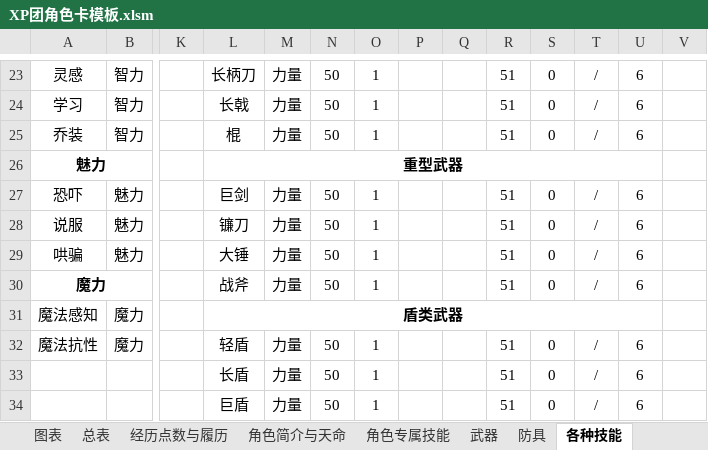
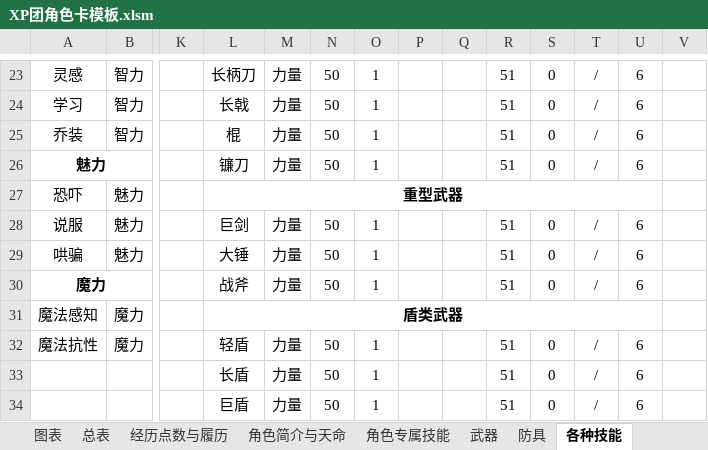
Before and after one commit to amiduMotokyo/xp-wiki, an Excel workbook: docs/XP团角色卡模板.xlsm, sheet 各种技能, drawn as a sheet; only a part is shown, gaps mark what is left out; values as stored, in another font and other column widths than the file's, no borders; the diff names each change by its address in the sheet, - before the commit and + after, or states it on an @@ line.

```diff
--- a/docs/XP团角色卡模板.xlsm (sheet 各种技能)
+++ b/docs/XP团角色卡模板.xlsm (sheet 各种技能)
-L26: 重型武器
+L26: 镰刀
-L26 bold: on
+L26 bold: off
-L26:U26 merged
-M26: (empty)
+M26: 力量
-N26: (empty)
+N26: 50
-O26: (empty)
+O26: 1
-R26: (empty)
+R26: 51
-S26: (empty)
+S26: 0
-T26: (empty)
+T26: /
-U26: (empty)
+U26: 6
-L27: 巨剑
+L27: 重型武器
-L27 bold: off
+L27 bold: on
+L27:U27 merged
-M27: 力量
+M27: (empty)
-N27: 50
+N27: (empty)
-O27: 1
+O27: (empty)
-R27: 51
+R27: (empty)
-S27: 0
+S27: (empty)
-T27: /
+T27: (empty)
-U27: 6
+U27: (empty)
-L28: 镰刀
+L28: 巨剑
```
Also changed, not shown: sheet 社群与职业, charts or pictures, 2 other files.
